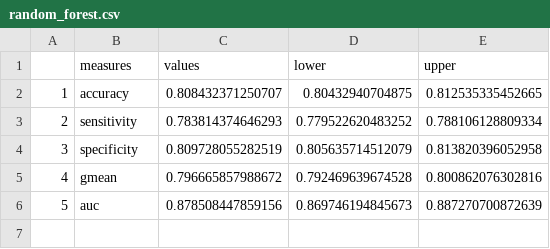
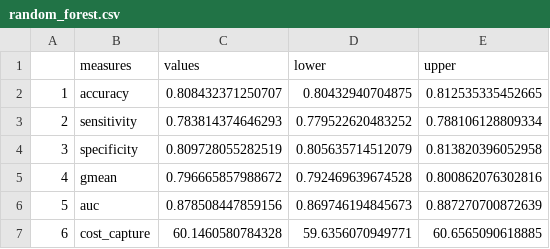
Before and after one commit to SebastianVeuskens/High-Cost-patient-analysis, a CSV file: results/complete/unbalanced/model_evaluation/random_forest.csv, drawn as a sheet; the diff names each change by its address in the sheet, - before the commit and + after, or states it on an @@ line.

```diff
--- a/results/complete/unbalanced/model_evaluation/random_forest.csv
+++ b/results/complete/unbalanced/model_evaluation/random_forest.csv
+row 7: 6 | cost_capture | 60.1460580784328 | 59.6356070949771 | 60.6565090618885
```
Also changed, not shown: results/complete/unbalanced/model_evaluation/gradient_boosting_machine.csv, results/complete/unbalanced/model_evaluation/logistic_regression.csv, 38 other files.
